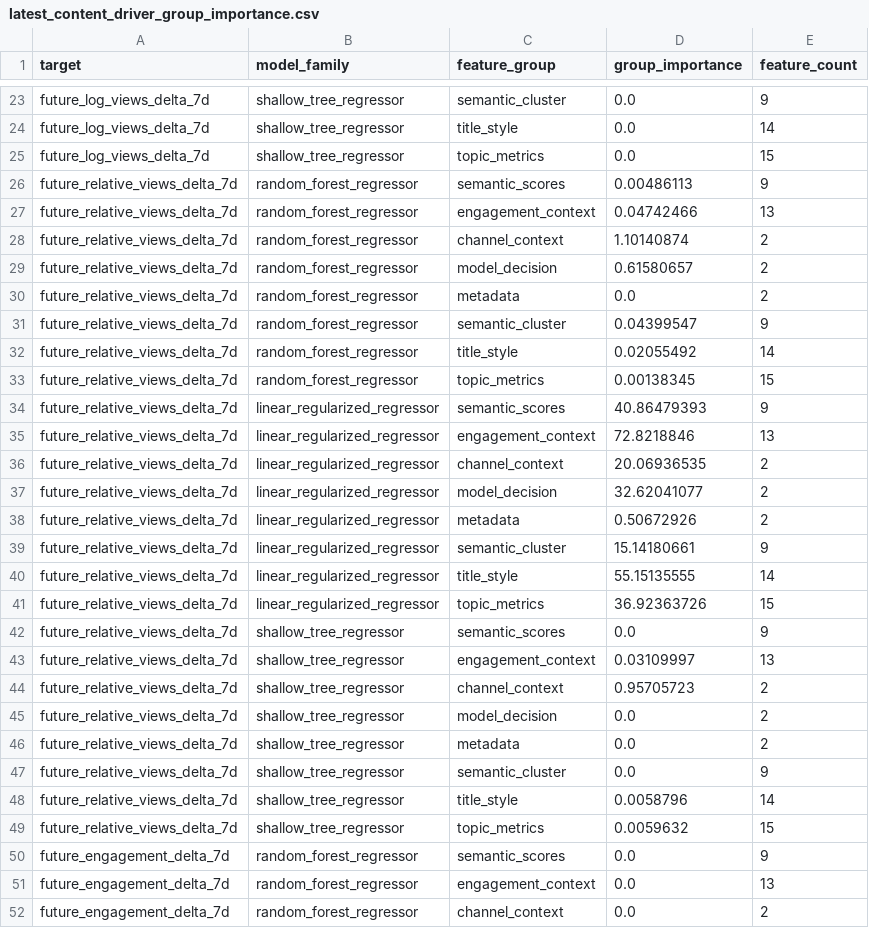
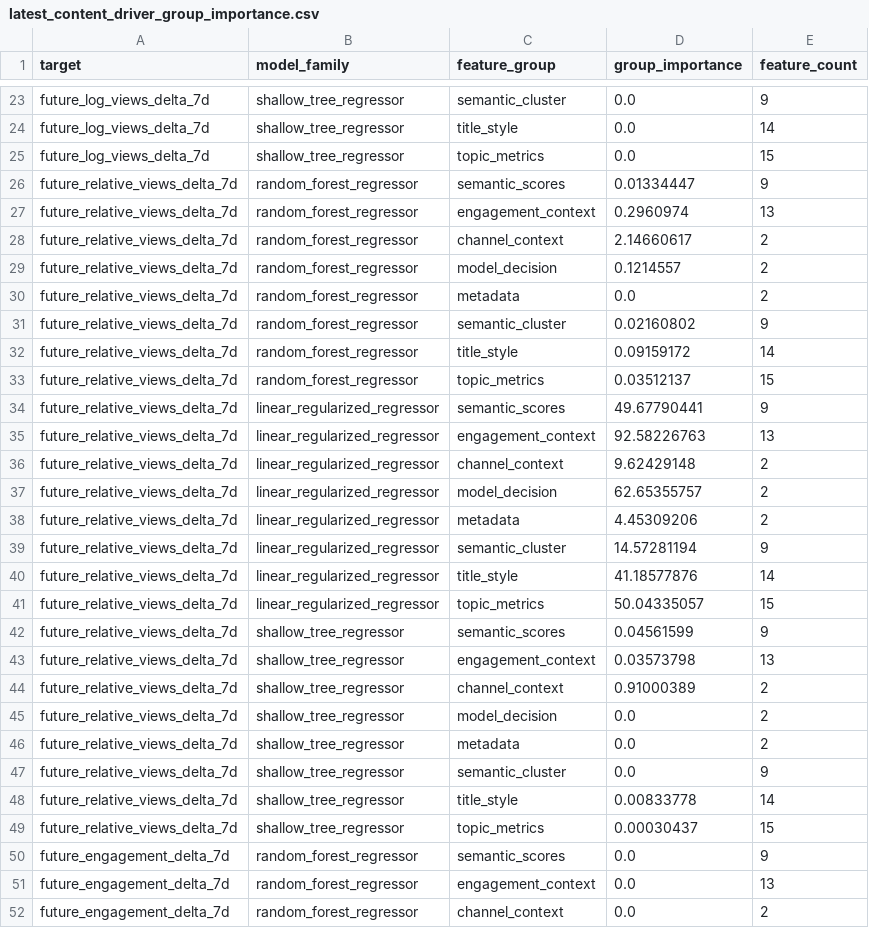
Before and after one commit to jcval94/ytb_history, a CSV file: data/model_reports/latest_content_driver_group_importance.csv, drawn as a sheet; only a part is shown, gaps mark what is left out; the diff covers the shown part only.

```diff
--- a/data/model_reports/latest_content_driver_group_importance.csv
+++ b/data/model_reports/latest_content_driver_group_importance.csv
@@ -25,21 +25,21 @@ future_log_views_delta_7d,shallow_tree_regressor,title_style,0.0,14
 future_log_views_delta_7d,shallow_tree_regressor,topic_metrics,0.0,15
-future_relative_views_delta_7d,random_forest_regressor,semantic_scores,0.00486113,9
-future_relative_views_delta_7d,random_forest_regressor,engagement_context,0.04742466,13
-future_relative_views_delta_7d,random_forest_regressor,channel_context,1.10140874,2
-future_relative_views_delta_7d,random_forest_regressor,model_decision,0.61580657,2
+future_relative_views_delta_7d,random_forest_regressor,semantic_scores,0.01334447,9
+future_relative_views_delta_7d,random_forest_regressor,engagement_context,0.2960974,13
+future_relative_views_delta_7d,random_forest_regressor,channel_context,2.14660617,2
+future_relative_views_delta_7d,random_forest_regressor,model_decision,0.1214557,2
 future_relative_views_delta_7d,random_forest_regressor,metadata,0.0,2
-future_relative_views_delta_7d,random_forest_regressor,semantic_cluster,0.04399547,9
-future_relative_views_delta_7d,random_forest_regressor,title_style,0.02055492,14
-future_relative_views_delta_7d,random_forest_regressor,topic_metrics,0.00138345,15
-future_relative_views_delta_7d,linear_regularized_regressor,semantic_scores,40.86479393,9
-future_relative_views_delta_7d,linear_regularized_regressor,engagement_context,72.8218846,13
-future_relative_views_delta_7d,linear_regularized_regressor,channel_context,20.06936535,2
-future_relative_views_delta_7d,linear_regularized_regressor,model_decision,32.62041077,2
-future_relative_views_delta_7d,linear_regularized_regressor,metadata,0.50672926,2
-future_relative_views_delta_7d,linear_regularized_regressor,semantic_cluster,15.14180661,9
-future_relative_views_delta_7d,linear_regularized_regressor,title_style,55.15135555,14
-future_relative_views_delta_7d,linear_regularized_regressor,topic_metrics,36.92363726,15
-future_relative_views_delta_7d,shallow_tree_regressor,semantic_scores,0.0,9
-future_relative_views_delta_7d,shallow_tree_regressor,engagement_context,0.03109997,13
-future_relative_views_delta_7d,shallow_tree_regressor,channel_context,0.95705723,2
+future_relative_views_delta_7d,random_forest_regressor,semantic_cluster,0.02160802,9
+future_relative_views_delta_7d,random_forest_regressor,title_style,0.09159172,14
+future_relative_views_delta_7d,random_forest_regressor,topic_metrics,0.03512137,15
+future_relative_views_delta_7d,linear_regularized_regressor,semantic_scores,49.67790441,9
+future_relative_views_delta_7d,linear_regularized_regressor,engagement_context,92.58226763,13
+future_relative_views_delta_7d,linear_regularized_regressor,channel_context,9.62429148,2
+future_relative_views_delta_7d,linear_regularized_regressor,model_decision,62.65355757,2
+future_relative_views_delta_7d,linear_regularized_regressor,metadata,4.45309206,2
+future_relative_views_delta_7d,linear_regularized_regressor,semantic_cluster,14.57281194,9
+future_relative_views_delta_7d,linear_regularized_regressor,title_style,41.18577876,14
+future_relative_views_delta_7d,linear_regularized_regressor,topic_metrics,50.04335057,15
+future_relative_views_delta_7d,shallow_tree_regressor,semantic_scores,0.04561599,9
+future_relative_views_delta_7d,shallow_tree_regressor,engagement_context,0.03573798,13
+future_relative_views_delta_7d,shallow_tree_regressor,channel_context,0.91000389,2
 future_relative_views_delta_7d,shallow_tree_regressor,model_decision,0.0,2
@@ -47,4 +47,4 @@ future_relative_views_delta_7d,shallow_tree_regressor,metadata,0.0,2
 future_relative_views_delta_7d,shallow_tree_regressor,semantic_cluster,0.0,9
-future_relative_views_delta_7d,shallow_tree_regressor,title_style,0.0058796,14
-future_relative_views_delta_7d,shallow_tree_regressor,topic_metrics,0.0059632,15
+future_relative_views_delta_7d,shallow_tree_regressor,title_style,0.00833778,14
+future_relative_views_delta_7d,shallow_tree_regressor,topic_metrics,0.00030437,15
 future_engagement_delta_7d,random_forest_regressor,semantic_scores,0.0,9
```
Also changed, not shown: 36 edited cells elsewhere in this file, data/model_reports/latest_content_driver_feature_direction.csv, data/model_reports/latest_content_driver_feature_importance.csv, 14 other files.
